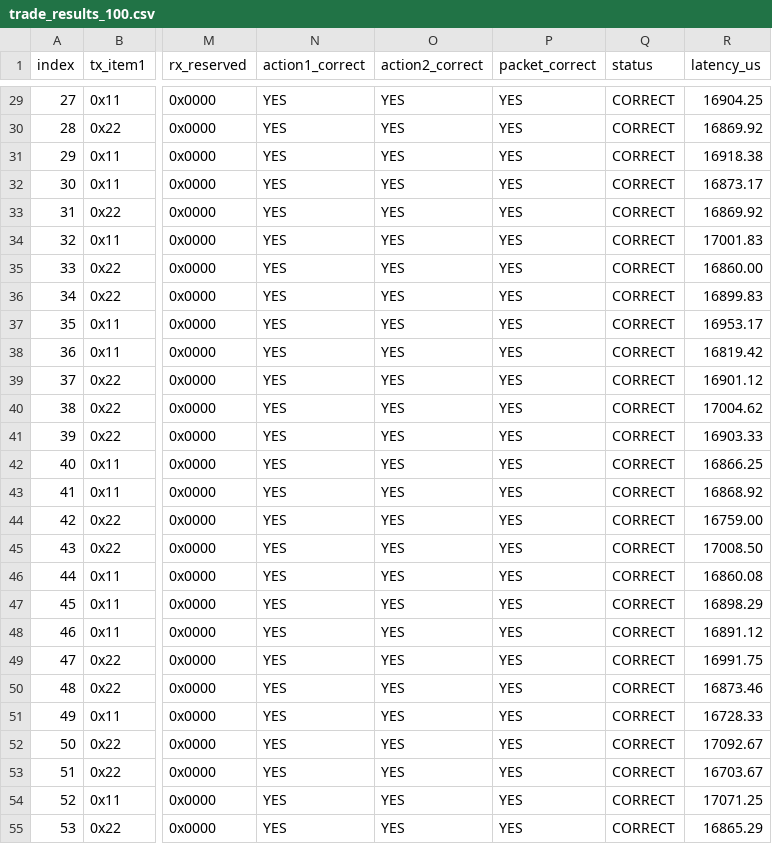
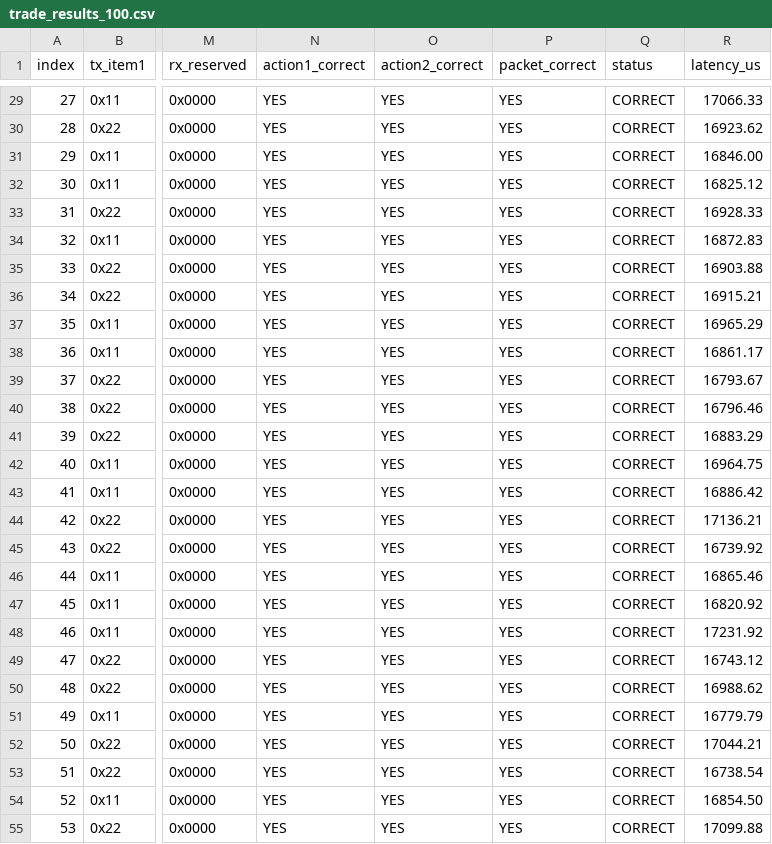
Before and after one commit to ItzSt0rmz/GQH26-DTC, a CSV file: trade_results_100.csv, drawn as a sheet; only a part is shown, gaps mark what is left out; the diff covers the shown part only; the diff names each change by its address in the sheet, - before the commit and + after, or states it on an @@ line.

```diff
--- a/trade_results_100.csv
+++ b/trade_results_100.csv
-R29 (latency_us): 16904.25
+R29 (latency_us): 17066.33
-R30 (latency_us): 16869.92
+R30 (latency_us): 16923.62
-R31 (latency_us): 16918.38
+R31 (latency_us): 16846.00
-R32 (latency_us): 16873.17
+R32 (latency_us): 16825.12
-R33 (latency_us): 16869.92
+R33 (latency_us): 16928.33
-R34 (latency_us): 17001.83
+R34 (latency_us): 16872.83
-R35 (latency_us): 16860.00
+R35 (latency_us): 16903.88
-R36 (latency_us): 16899.83
+R36 (latency_us): 16915.21
-R37 (latency_us): 16953.17
+R37 (latency_us): 16965.29
-R38 (latency_us): 16819.42
+R38 (latency_us): 16861.17
-R39 (latency_us): 16901.12
+R39 (latency_us): 16793.67
-R40 (latency_us): 17004.62
+R40 (latency_us): 16796.46
-R41 (latency_us): 16903.33
+R41 (latency_us): 16883.29
-R42 (latency_us): 16866.25
+R42 (latency_us): 16964.75
-R43 (latency_us): 16868.92
+R43 (latency_us): 16886.42
-R44 (latency_us): 16759.00
+R44 (latency_us): 17136.21
-R45 (latency_us): 17008.50
+R45 (latency_us): 16739.92
-R46 (latency_us): 16860.08
+R46 (latency_us): 16865.46
-R47 (latency_us): 16898.29
+R47 (latency_us): 16820.92
-R48 (latency_us): 16891.12
+R48 (latency_us): 17231.92
-R49 (latency_us): 16991.75
+R49 (latency_us): 16743.12
-R50 (latency_us): 16873.46
+R50 (latency_us): 16988.62
-R51 (latency_us): 16728.33
+R51 (latency_us): 16779.79
-R52 (latency_us): 17092.67
+R52 (latency_us): 17044.21
-R53 (latency_us): 16703.67
+R53 (latency_us): 16738.54
-R54 (latency_us): 17071.25
+R54 (latency_us): 16854.50
-R55 (latency_us): 16865.29
+R55 (latency_us): 17099.88
```
Also changed, not shown: 73 edited cells elsewhere in this file, 6 other files.
